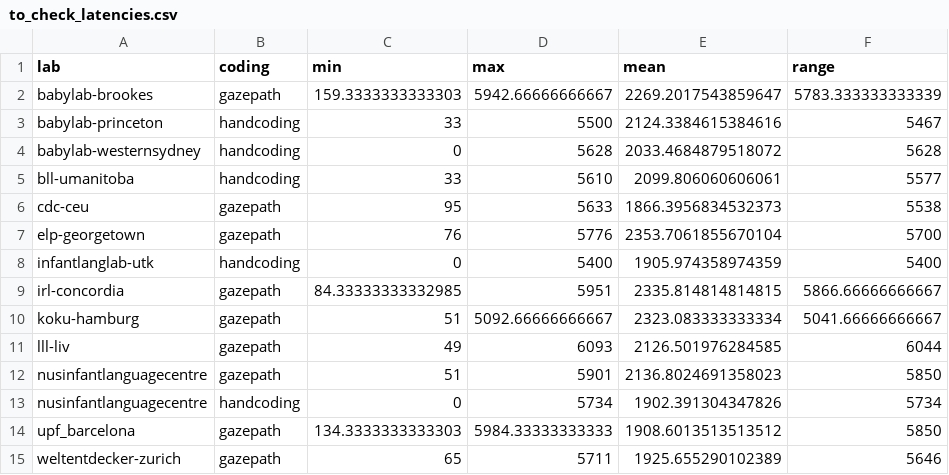
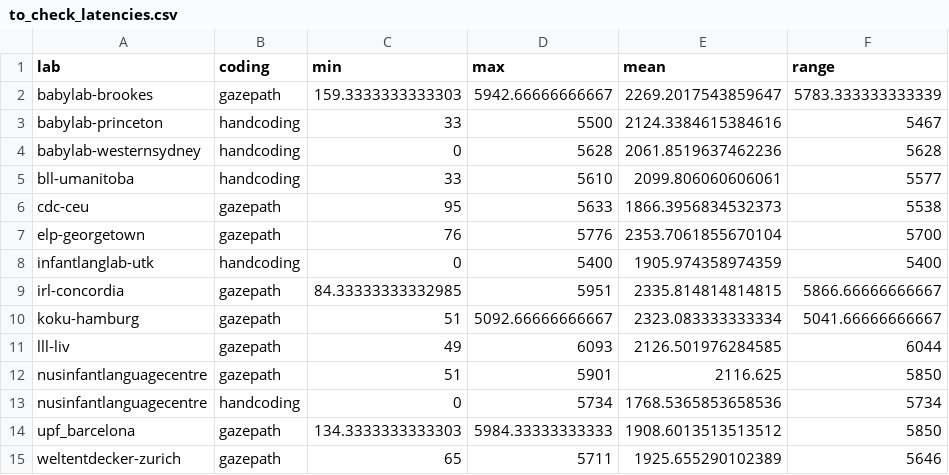
Before and after one commit to kristabh/gaze-following-analysis, a CSV file: metadata/to_check_latencies.csv, drawn as a sheet.

```diff
--- a/metadata/to_check_latencies.csv
+++ b/metadata/to_check_latencies.csv
@@ -3,3 +3,3 @@ babylab-brookes,gazepath,159.3333333333303,5942.66666666667,2269.2017543859647,5
 babylab-princeton,handcoding,33,5500,2124.3384615384616,5467
-babylab-westernsydney,handcoding,0,5628,2033.4684879518072,5628
+babylab-westernsydney,handcoding,0,5628,2061.8519637462236,5628
 bll-umanitoba,handcoding,33,5610,2099.806060606061,5577
@@ -11,4 +11,4 @@ koku-hamburg,gazepath,51,5092.66666666667,2323.083333333334,5041.66666666667
 lll-liv,gazepath,49,6093,2126.501976284585,6044
-nusinfantlanguagecentre,gazepath,51,5901,2136.8024691358023,5850
-nusinfantlanguagecentre,handcoding,0,5734,1902.391304347826,5734
+nusinfantlanguagecentre,gazepath,51,5901,2116.625,5850
+nusinfantlanguagecentre,handcoding,0,5734,1768.5365853658536,5734
 upf_barcelona,gazepath,134.3333333333303,5984.33333333333,1908.6013513513512,5850
```
Also changed, not shown: 2 other files.
